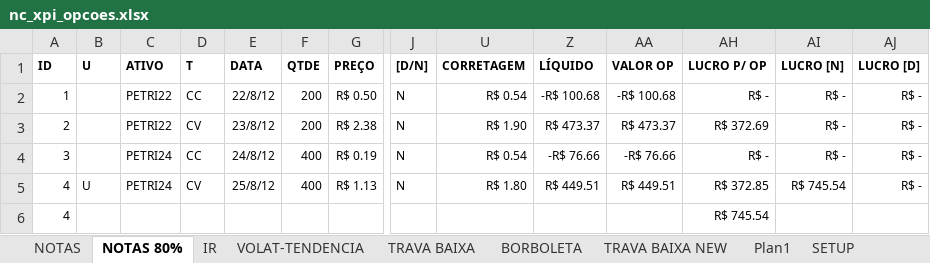
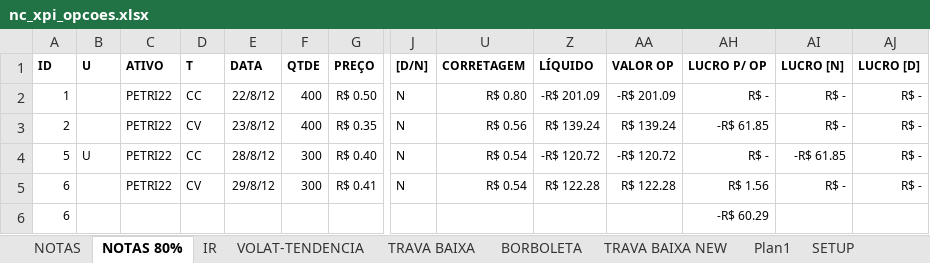
Before and after one commit to bengelbert/ifsc, an Excel workbook: stocks/nc_xpi_opcoes.xlsx, sheet NOTAS 80%, drawn as a sheet; only a part is shown, gaps mark what is left out; values as stored, in another font and other column widths than the file's, no borders; table styles not drawn; removed rows and columns are numbered as before the commit, all else as after; rows hold the shown columns only; the diff names each change by its address in the sheet, - before the commit and + after, or states it on an @@ line.

```diff
--- a/stocks/nc_xpi_opcoes.xlsx (sheet NOTAS 80%)
+++ b/stocks/nc_xpi_opcoes.xlsx (sheet NOTAS 80%)
-F2:F3 (QTDE): 200
+F2:F3 (QTDE): 400
-U2 (CORRETAGEM): R$ 0.54
+U2 (CORRETAGEM): R$ 0.80
-Z2 (LÍQUIDO): -R$ 100.68
+Z2 (LÍQUIDO): -R$ 201.09
-AA2 (VALOR OP): -R$ 100.68
+AA2 (VALOR OP): -R$ 201.09
-G3 (PREÇO): R$ 2.38
+G3 (PREÇO): R$ 0.35
-U3 (CORRETAGEM): R$ 1.90
+U3 (CORRETAGEM): R$ 0.56
-Z3 (LÍQUIDO): R$ 473.37
+Z3 (LÍQUIDO): R$ 139.24
-AA3 (VALOR OP): R$ 473.37
+AA3 (VALOR OP): R$ 139.24
-AH3 (LUCRO P/ OP): R$ 372.69
+AH3 (LUCRO P/ OP): -R$ 61.85
-A4 (ID): 3
+A4 (ID): 5
-B4 (U): (empty)
+B4 (U): U
-C4 (ATIVO): PETRI24
+C4 (ATIVO): PETRI22
-E4 (DATA): 24/8/12
+E4 (DATA): 28/8/12
-F4 (QTDE): 400
+F4 (QTDE): 300
-G4 (PREÇO): R$ 0.19
+G4 (PREÇO): R$ 0.40
-Z4 (LÍQUIDO): -R$ 76.66
+Z4 (LÍQUIDO): -R$ 120.72
-AA4 (VALOR OP): -R$ 76.66
+AA4 (VALOR OP): -R$ 120.72
-AI4 (LUCRO [N]): R$ -
+AI4 (LUCRO [N]): -R$ 61.85
-row 5: 4 | U | PETRI24 | CV | 25/8/12 | 400 | R$ 1.13 | N | R$ 1.80 | R$ 449.51 | R$ 449.51 | R$ 372.85 | R$ 745.54 | R$ -
-row 6: 4 |  |  |  |  |  |  |  |  |  |  | R$ 745.54
+row 5: 6 |  | PETRI22 | CV | 29/8/12 | 300 | R$ 0.41 | N | R$ 0.54 | R$ 122.28 | R$ 122.28 | R$ 1.56 | R$ - | R$ -
+row 6: 6 |  |  |  |  |  |  |  |  |  |  | -R$ 60.29
```
Also changed, not shown: sheet BORBOLETA, sheet TRAVA BAIXA, formulas that keep their value, hidden cells, stocks/wt.xlsx.
